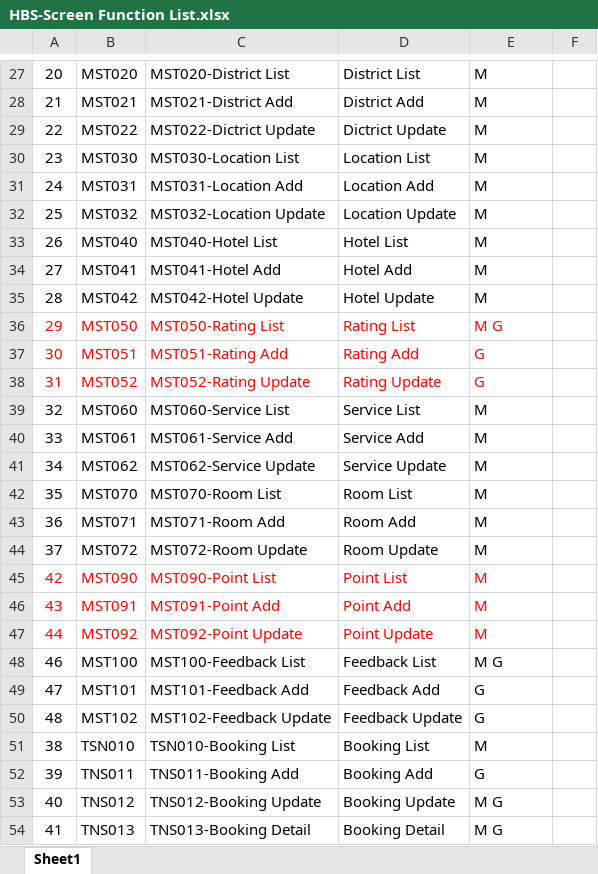
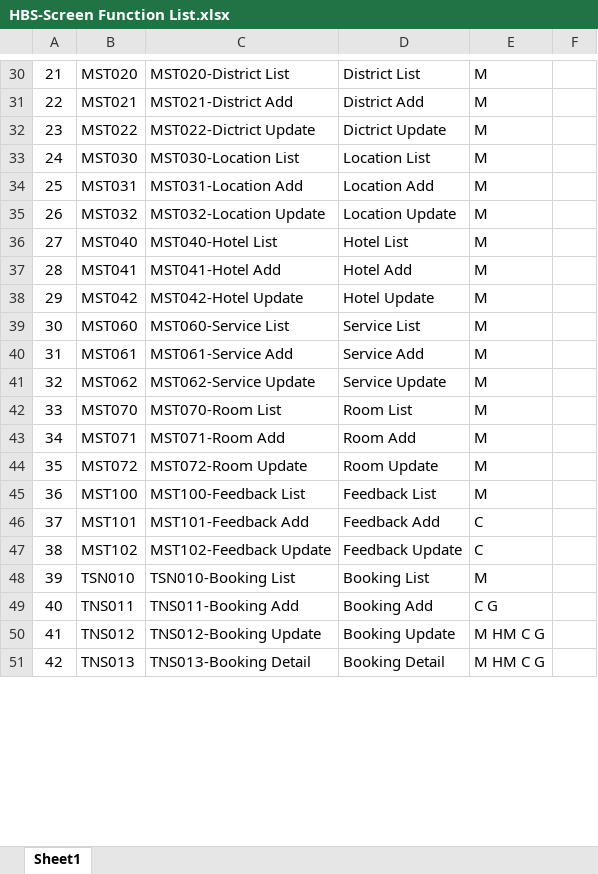
Before and after one commit to DuanTranHuy/HotelBookingVB, an Excel workbook: Doccument/HBS-Screen Function List.xlsx, sheet Sheet1, drawn as a sheet; only a part is shown, gaps mark what is left out; values as stored, in another font and other column widths than the file's, no borders; removed rows and columns are numbered as before the commit, all else as after; the diff covers the shown part only; the diff names each change by its address in the sheet, - before the commit and + after, or states it on an @@ line.

```diff
--- a/Doccument/HBS-Screen Function List.xlsx (sheet Sheet1)
+++ b/Doccument/HBS-Screen Function List.xlsx (sheet Sheet1)
-A30: 20
+A30: 21
-A31: 21
+A31: 22
-A32: 22
+A32: 23
-A33: 23
+A33: 24
-A34: 24
+A34: 25
-A35: 25
+A35: 26
-A36: 26
+A36: 27
-A37: 27
+A37: 28
-A38: 28
+A38: 29
-row 36: 29 | MST050 | MST050-Rating List | Rating List | M G
-row 37: 30 | MST051 | MST051-Rating Add | Rating Add | G
-row 38: 31 | MST052 | MST052-Rating Update | Rating Update | G
-A39: 32
+A39: 30
-A40: 33
+A40: 31
-A41: 34
+A41: 32
-A42: 35
+A42: 33
-A43: 36
+A43: 34
-A44: 37
+A44: 35
-row 45: 42 | MST090 | MST090-Point List | Point List | M
-row 46: 43 | MST091 | MST091-Point Add | Point Add | M
-row 47: 44 | MST092 | MST092-Point Update | Point Update | M
-A45: 46
+A45: 36
-E45: M G
+E45: M
-A46: 47
+A46: 37
-E46:E47: G
+E46:E47: C
-A47: 48
+A47: 38
-A48: 38
+A48: 39
-A49: 39
+A49: 40
-E49: G
+E49: C G
-A50: 40
+A50: 41
-E50:E51: M G
+E50:E51: M HM C G
-A51: 41
+A51: 42
```
Also changed, not shown: 10 added rows, 3 removed rows, 28 edited cells and cell formats elsewhere in this sheet, formulas that keep their value, 1 other file.
